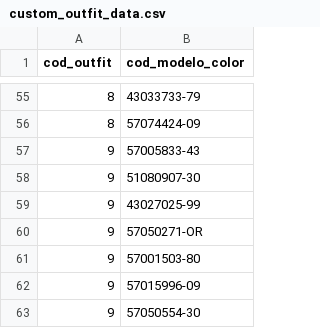
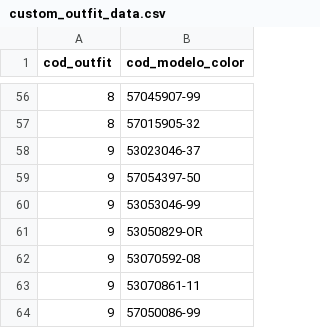
Before and after one commit to Vex62/Affinity_Mango_Wardrobe, a CSV file: datathon/dataset/custom_outfit_data.csv, drawn as a sheet; only a part is shown, gaps mark what is left out; the diff covers the shown part only.

```diff
--- a/datathon/dataset/custom_outfit_data.csv
+++ b/datathon/dataset/custom_outfit_data.csv
@@ -55,9 +56,9 @@ cod_outfit,cod_modelo_color
-8,43033733-79
-8,57074424-09
-9,57005833-43
-9,51080907-30
-9,43027025-99
-9,57050271-OR
-9,57001503-80
-9,57015996-09
-9,57050554-30
+8,57045907-99
+8,57015905-32
+9,53023046-37
+9,57054397-50
+9,53053046-99
+9,53050829-OR
+9,53070592-08
+9,53070861-11
+9,57050086-99
```
Also changed, not shown: 1 added row and 53 edited cells elsewhere in this file, datathon/dataset/custom_joined_data.csv, 3 other files.
